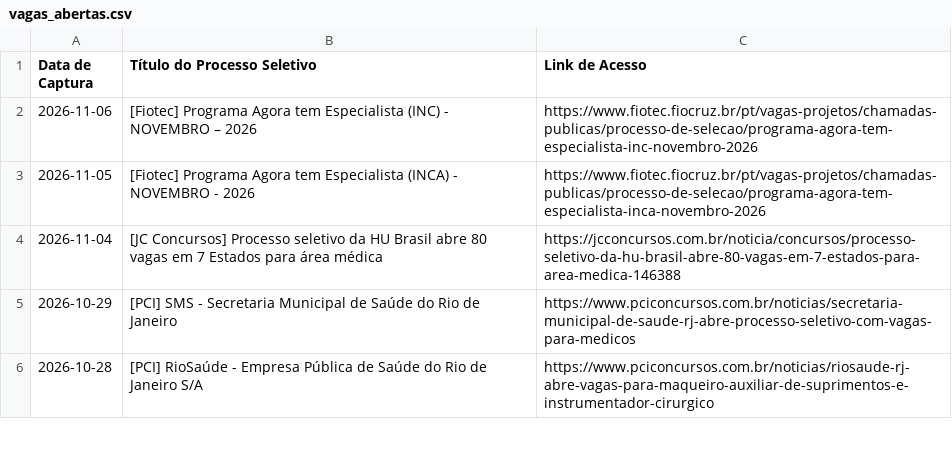
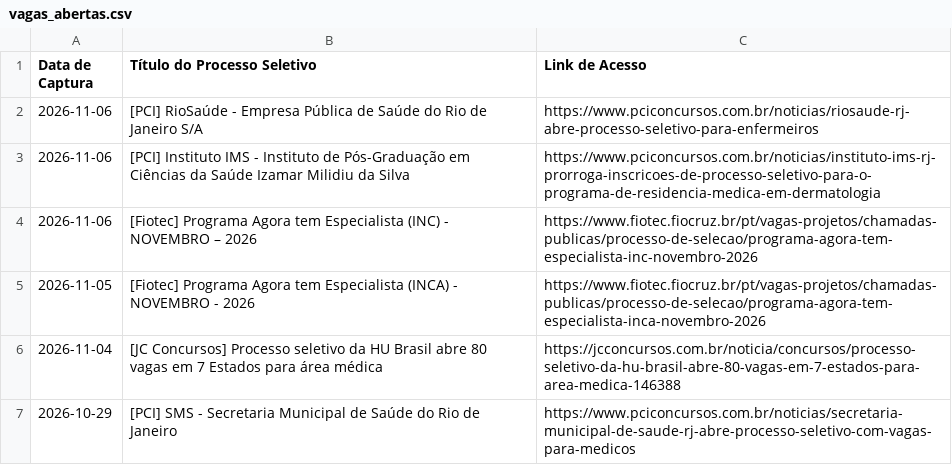
Before and after one commit to FredECI/med-alert, a CSV file: vagas_abertas.csv, drawn as a sheet; only a part is shown; the shorter side is filled out with more unchanged rows; the diff names each change by its address in the sheet, - before the commit and + after, or states it on an @@ line.

```diff
--- a/vagas_abertas.csv
+++ b/vagas_abertas.csv
+row 2: 2026-11-06 | [PCI] RioSaúde - Empresa Pública de Saúde do Rio de Janeiro S/A | https://www.pciconcursos.com.br/noticias/riosaude-rj-abre-processo-seletivo-para-enfermeiros
+row 3: 2026-11-06 | [PCI] Instituto IMS - Instituto de Pós-Graduação em Ciências da Saúde Izamar Milidiu da Silva | https://www.pciconcursos.com.br/noticias/instituto-ims-rj-prorroga-inscricoes-de-processo-seletivo-para-o-programa-de-residencia-medica-em-dermatologia
```
Also changed, not shown: 3 other files.
